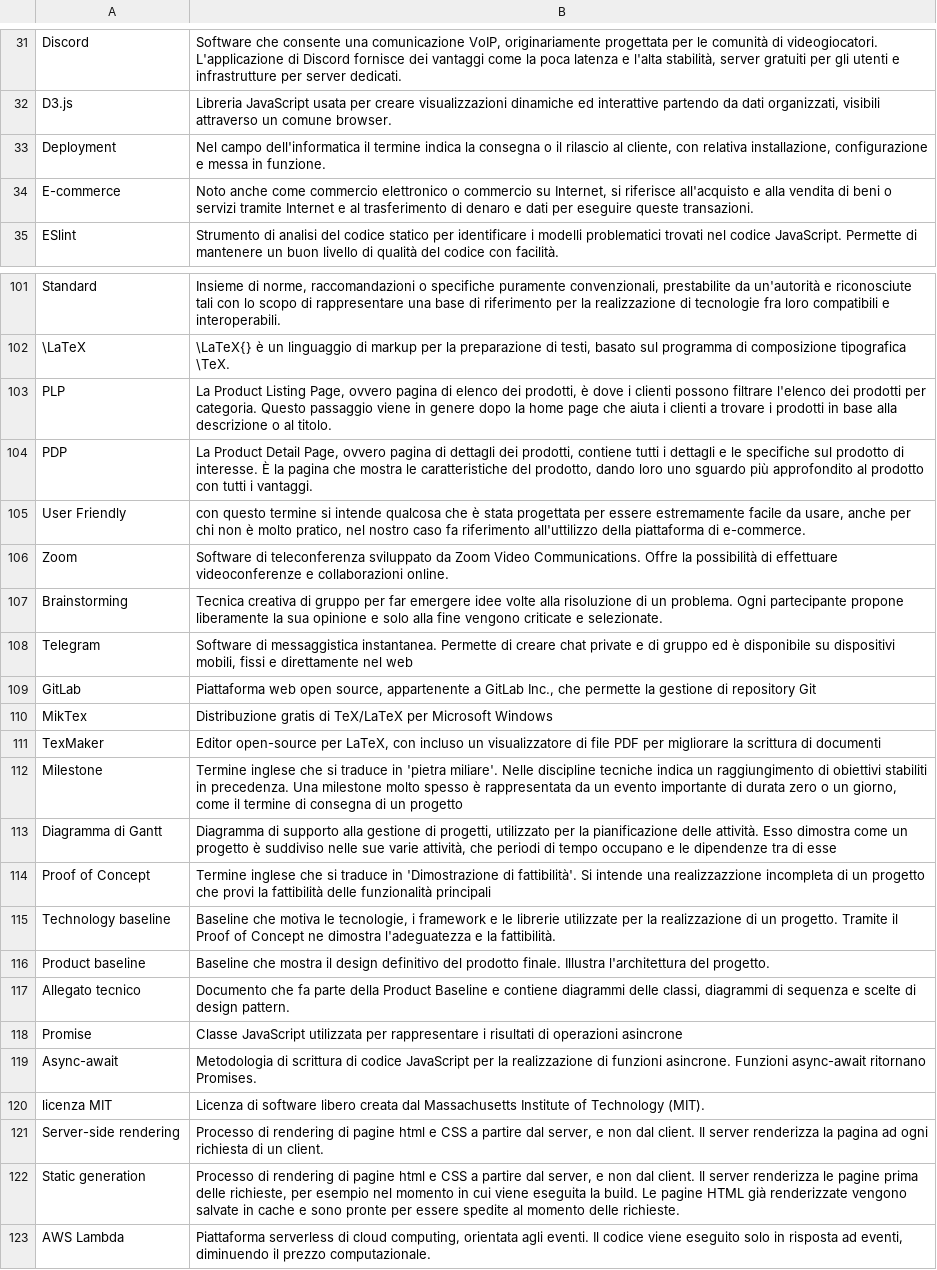
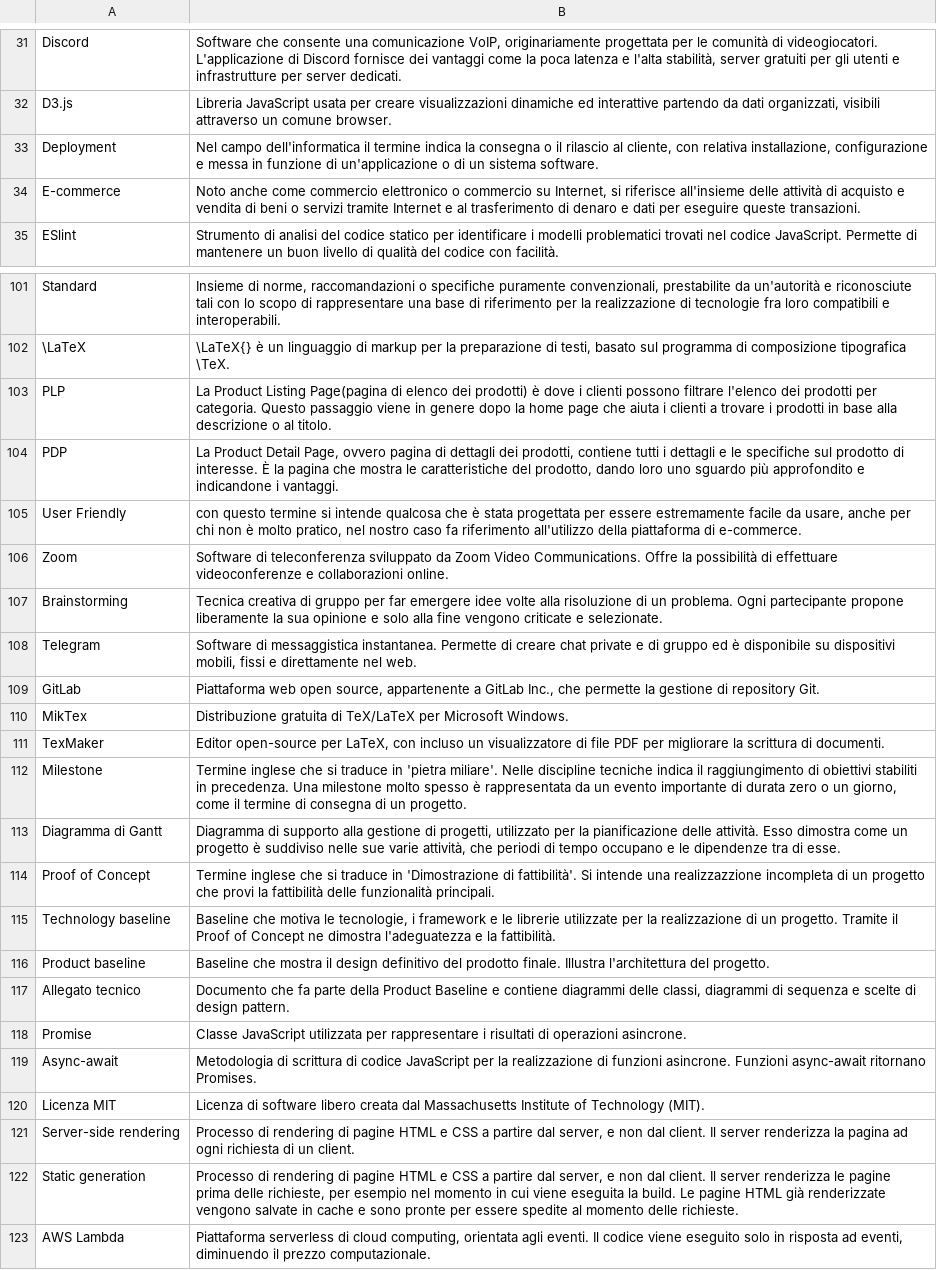
Before and after one commit to Omicron-Team/Documentazione, a CSV file: DocumentazioneEsterna/Glossario/glossario.csv, drawn as a sheet; only a part is shown, gaps mark what is left out; the diff covers the shown part only; the diff names each change by its address in the sheet, - before the commit and + after, or states it on an @@ line.

Commit message:
Fatti altri fix minori
-§A: su "API" cambierei "set" con "un insiemi di" (?);
-§A: su "Auth0" cambierei la definizione con "Strumento di terze parti che fornisce servizi di autenticazione e autorizzazione";
-§B: su "Blockchain" aggiungerei come informazione che i "dati vengono salvati in ordine cronologico";
-§C: su "CSS" la definizione mi sembra troppo generica. Inserirei le prime righe di wikipedia https://it.wikipedia.org/wiki/CSS#CSS (?);
-§C: su "Cluster" rimuoverei "di diretta derivazione dall'inglese" (?);
-§C: su "Cluster" è meglio prendere la definizione di "Computer Cluster" (?);
-§D: su "Dashboard" invece di "Cruscotto" metterei "insieme di oggetti grafici" (?);
-§F: su "Front-end" c'è una "e" invece di "è". Di quali interazioni parlate?;
-§H: su "HTML" aggiungerei "oggi è utilizzato principalmente per il disaccoppiamento della struttura logica di una pagina web e la sua rappresentazione";
-§H: su "Heat-map" rimuoverei la traduzione e la metterei tra parentesi nel nome;
-§I: su "Interfaccia grafica" aggiungerei "comandi su" prima di "riga di comando" (?);
-§J: su "Java" metterei un ". È stato" invece di "," dopo esecuzione;
-§M: su "Machine Learning" metterei "(Apprendimento automatico)" dopo il titolo;
-§R: su "Rancher" da cambiare il termine "affronta le sfide";
-§T: su "TensorFlow" da aggiungere altre informazioni (?)
-§T: su "Template" la prima parte risulta essere confusionaria dopo "semicompilato cartaceo";
-§H: il termine "HTML" viene ripetuto;
-§P: viene generata una pagina vuota;

```diff
--- a/DocumentazioneEsterna/Glossario/glossario.csv
+++ b/DocumentazioneEsterna/Glossario/glossario.csv
-B33: …messa in funzione.
+B33: …messa in funzione di un'applicazione o di un sistema software.
-B34: …si riferisce all'acquisto e alla vendita di…
+B34: …si riferisce all'insieme delle attività di acquisto e vendita di…
-B103: …Product Listing Page, ovvero pagina di elenco dei prodotti, è dove…
+B103: …Product Listing Page(pagina di elenco dei prodotti) è dove…
-B104: …più approfondito al prodotto con tutti i vantaggi.
+B104: …più approfondito e indicandone i vantaggi.
-B105: …fa riferimento all'uttilizzo della piattaforma…
+B105: …fa riferimento all'utilizzo della piattaforma…
-B108: …direttamente nel web
+B108: …direttamente nel web.
-B109: …di repository Git
+B109: …di repository Git.
-B110: Distribuzione gratis di TeX/LaTeX per Microsoft Windows
+B110: Distribuzione gratuita di TeX/LaTeX per Microsoft Windows.
-B111: …scrittura di documenti
+B111: …scrittura di documenti.
-B112: …tecniche indica un raggiungimento di obiettivi stabiliti in precedenza. Una milestone molto spesso è rappresentata da un evento importante di durata zero o un giorno, come il termine di consegna di un progetto
+B112: …tecniche indica il raggiungimento di obiettivi stabiliti in precedenza. Una milestone molto spesso è rappresentata da un evento importante di durata zero o un giorno, come il termine di consegna di un progetto.
-B113: …tra di esse
+B113: …tra di esse.
-B114: …delle funzionalità principali
+B114: …delle funzionalità principali.
-B118: …di operazioni asincrone
+B118: …di operazioni asincrone.
-A120: licenza MIT
+A120: Licenza MIT
-B121: …di pagine html e CSS…
+B121: …di pagine HTML e CSS…
-B122: …di pagine html e CSS…
+B122: …di pagine HTML e CSS…
```
Also changed, not shown: 10 edited cells elsewhere in this file, 26 other files.
